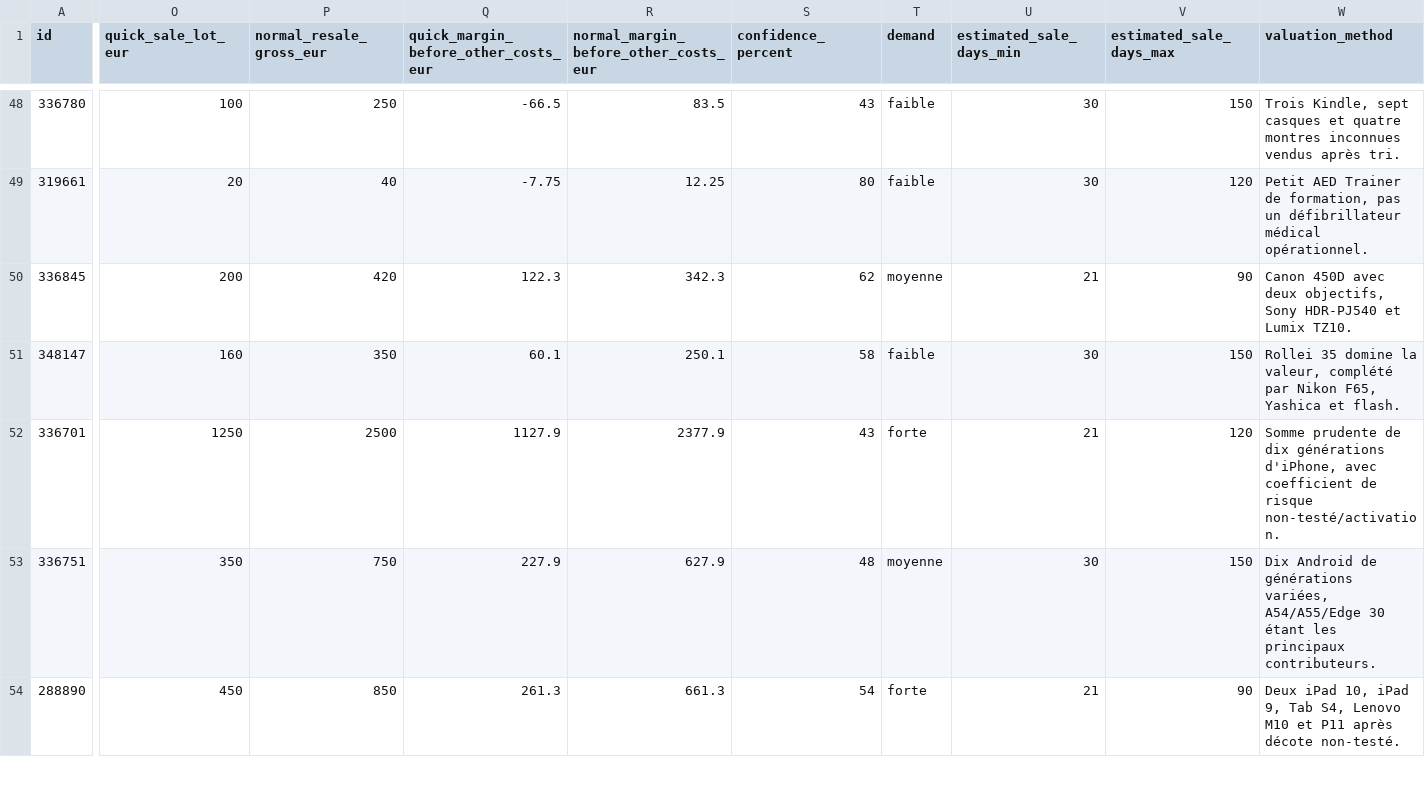
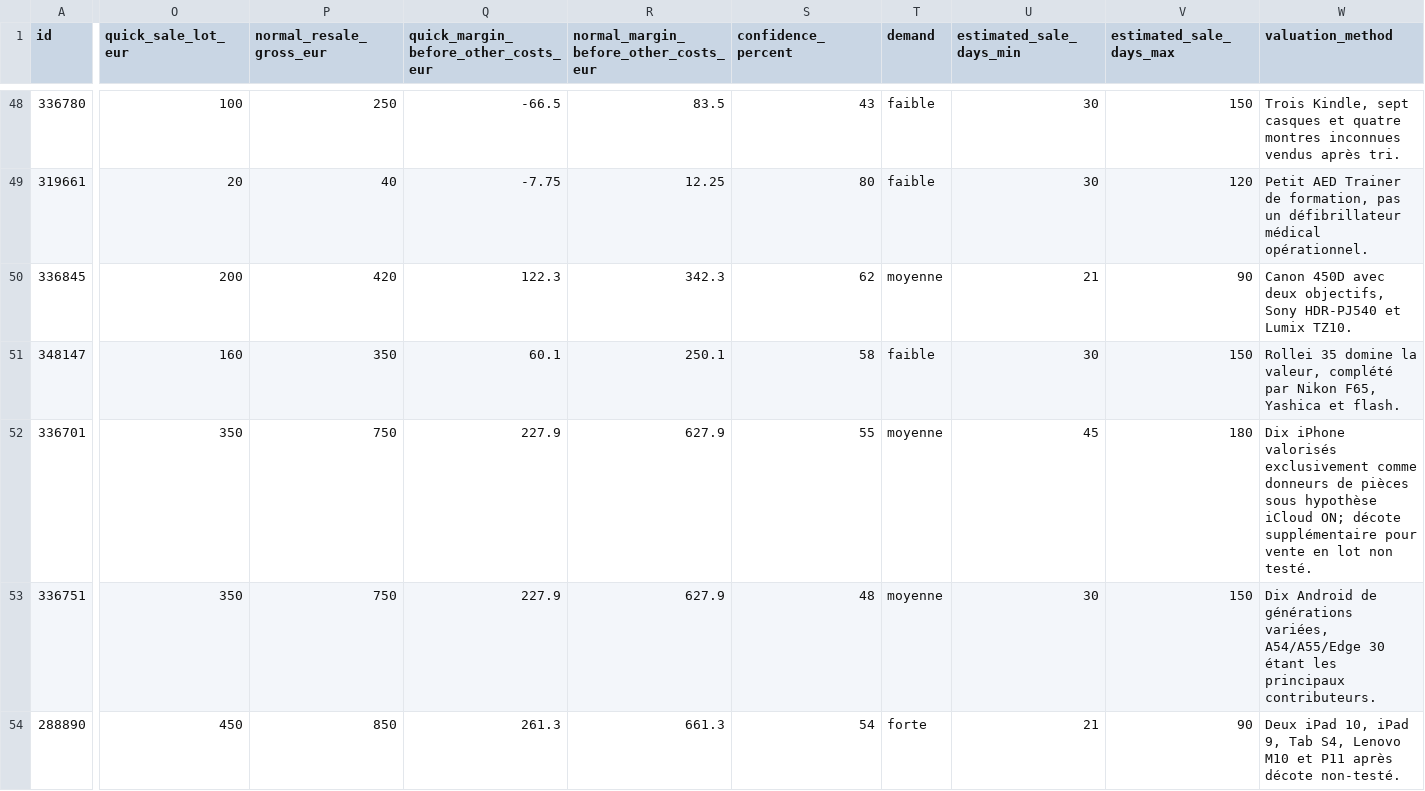
Before and after one commit to OctopusDz/veille-hightech, a CSV file: reports/cotes_lots_actifs_2026-09-11.csv, drawn as a sheet; only a part is shown, gaps mark what is left out; the diff covers the shown part only; the diff names each change by its address in the sheet, - before the commit and + after, or states it on an @@ line.

Commit message:
Recalcule les cotes iPhone en valeur pieces

```diff
--- a/reports/cotes_lots_actifs_2026-09-11.csv
+++ b/reports/cotes_lots_actifs_2026-09-11.csv
-O52 (quick_sale_lot_eur): 1250
+O52 (quick_sale_lot_eur): 350
-P52 (normal_resale_gross_eur): 2500
+P52 (normal_resale_gross_eur): 750
-Q52: 1127.9
+Q52: 227.9
-R52: 2377.9
+R52: 627.9
-S52 (confidence_percent): 43
+S52 (confidence_percent): 55
-T52 (demand): forte
+T52 (demand): moyenne
-U52 (estimated_sale_days_min): 21
+U52 (estimated_sale_days_min): 45
-V52 (estimated_sale_days_max): 120
+V52 (estimated_sale_days_max): 180
-W52 (valuation_method): Somme prudente de dix générations d'iPhone, avec coefficient de risque non-testé/activation.
+W52 (valuation_method): Dix iPhone valorisés exclusivement comme donneurs de pièces sous hypothèse iCloud ON; décote supplémentaire pour vente en lot non testé.
```
Also changed, not shown: 114 edited cells elsewhere in this file, 5 other files.
